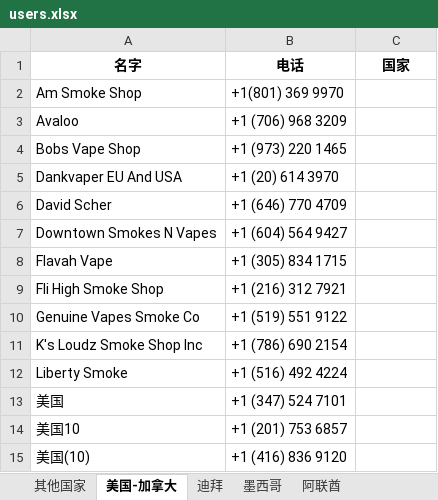
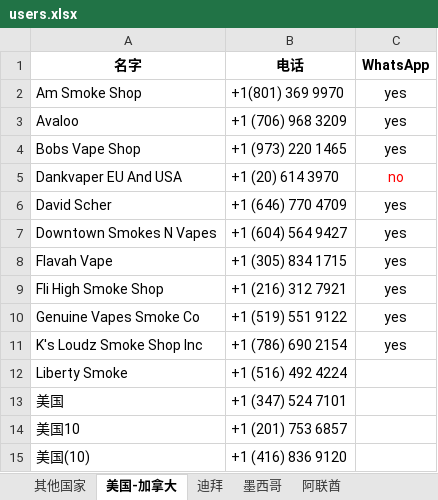
Before and after one commit to FondKevinZhao/foreign-trade, an Excel workbook: users.xlsx, sheet 美国-加拿大, drawn as a sheet; only a part is shown; values as stored, in another font and other column widths than the file's, no borders; the diff names each change by its address in the sheet, - before the commit and + after, or states it on an @@ line.

```diff
--- a/users.xlsx (sheet 美国-加拿大)
+++ b/users.xlsx (sheet 美国-加拿大)
-C1: 国家
+C1: WhatsApp
-C2:C4 (WhatsApp): (empty)
+C2:C4 (WhatsApp): yes
-C5 (WhatsApp): (empty)
+C5 (WhatsApp): no
-C6:C11 (WhatsApp): (empty)
+C6:C11 (WhatsApp): yes
```
Also changed, not shown: 2 other files.
